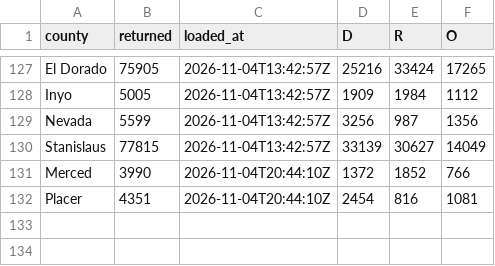
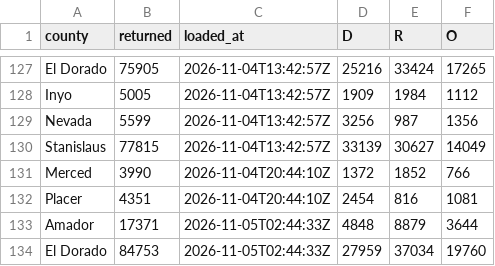
Before and after one commit to tysoda/2026-Ca-SD4-forecast-V2, a CSV file: optiq_county_drops.csv, drawn as a sheet; only a part is shown, gaps mark what is left out; the diff names each change by its address in the sheet, - before the commit and + after, or states it on an @@ line.

```diff
--- a/optiq_county_drops.csv
+++ b/optiq_county_drops.csv
+row 133: Amador | 17371 | 2026-11-05T02:44:33Z | 4848 | 8879 | 3644
+row 134: El Dorado | 84753 | 2026-11-05T02:44:33Z | 27959 | 37034 | 19760
```
Also changed, not shown: optiq_county_party.csv, optiq_crosstabs.csv, 3 other files.
